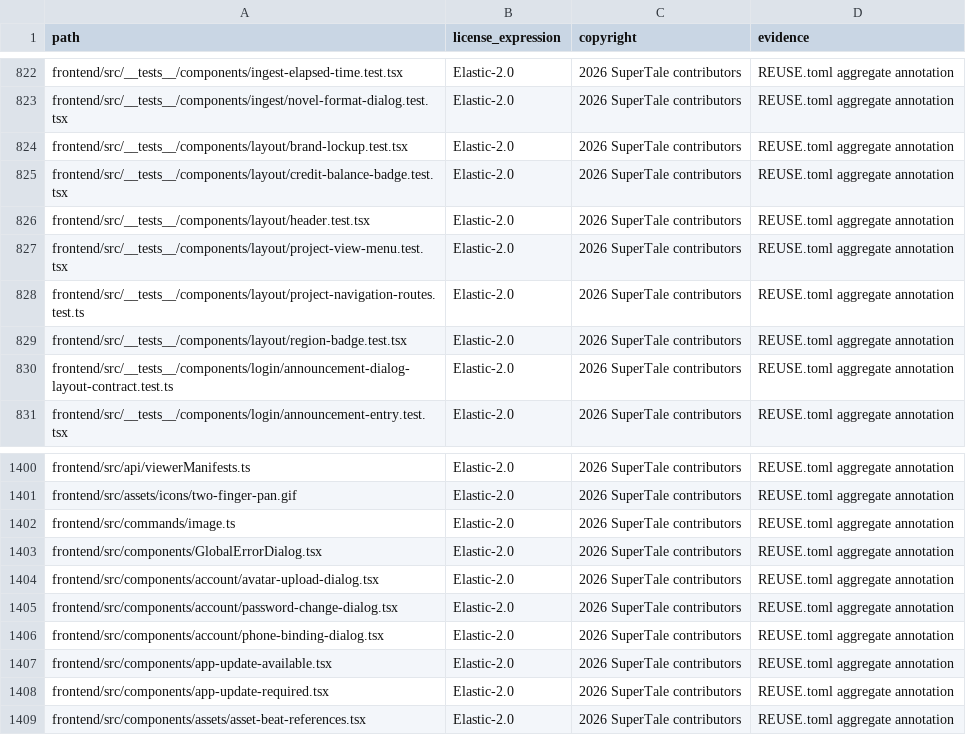
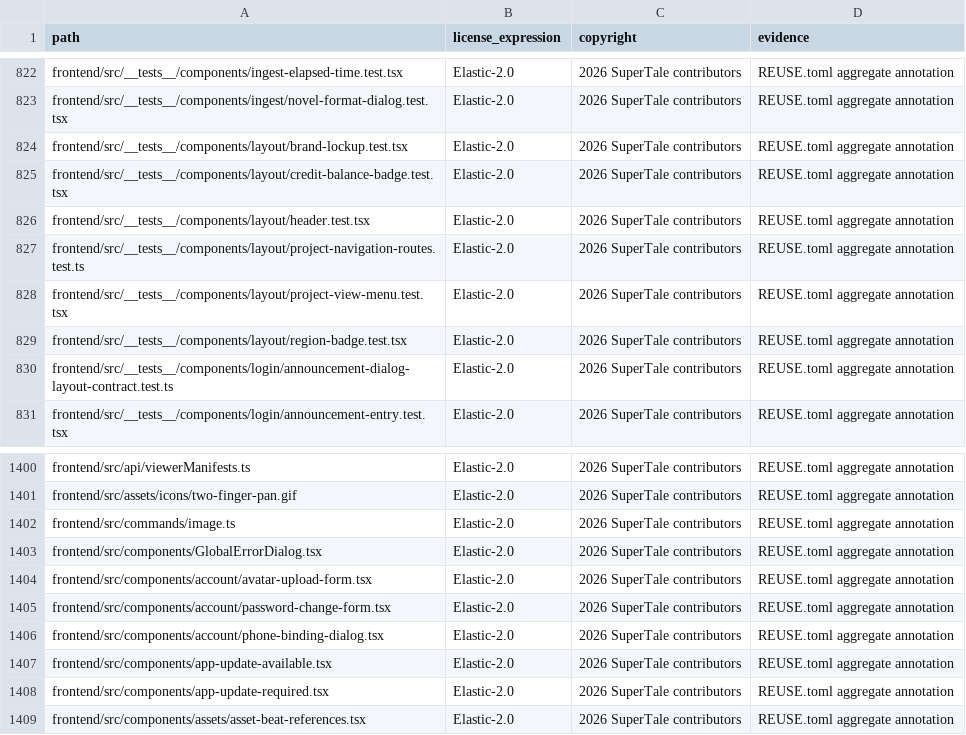
Before and after one commit to DarkEsteves/dramaclaw, a CSV file: license-inventory.csv, drawn as a sheet; only a part is shown, gaps mark what is left out; the diff covers the shown part only.

Commit message:
refactor(ui): align account forms and layout metrics

```diff
--- a/license-inventory.csv
+++ b/license-inventory.csv
@@ -826,4 +826,4 @@ frontend/src/__tests__/components/layout/credit-balance-badge.test.tsx,Elastic-2
 frontend/src/__tests__/components/layout/header.test.tsx,Elastic-2.0,2026 SuperTale contributors,REUSE.toml aggregate annotation
-frontend/src/__tests__/components/layout/project-view-menu.test.tsx,Elastic-2.0,2026 SuperTale contributors,REUSE.toml aggregate annotation
 frontend/src/__tests__/components/layout/project-navigation-routes.test.ts,Elastic-2.0,2026 SuperTale contributors,REUSE.toml aggregate annotation
+frontend/src/__tests__/components/layout/project-view-menu.test.tsx,Elastic-2.0,2026 SuperTale contributors,REUSE.toml aggregate annotation
 frontend/src/__tests__/components/layout/region-badge.test.tsx,Elastic-2.0,2026 SuperTale contributors,REUSE.toml aggregate annotation
@@ -1403,4 +1403,4 @@ frontend/src/commands/image.ts,Elastic-2.0,2026 SuperTale contributors,REUSE.tom
 frontend/src/components/GlobalErrorDialog.tsx,Elastic-2.0,2026 SuperTale contributors,REUSE.toml aggregate annotation
-frontend/src/components/account/avatar-upload-dialog.tsx,Elastic-2.0,2026 SuperTale contributors,REUSE.toml aggregate annotation
-frontend/src/components/account/password-change-dialog.tsx,Elastic-2.0,2026 SuperTale contributors,REUSE.toml aggregate annotation
+frontend/src/components/account/avatar-upload-form.tsx,Elastic-2.0,2026 SuperTale contributors,REUSE.toml aggregate annotation
+frontend/src/components/account/password-change-form.tsx,Elastic-2.0,2026 SuperTale contributors,REUSE.toml aggregate annotation
 frontend/src/components/account/phone-binding-dialog.tsx,Elastic-2.0,2026 SuperTale contributors,REUSE.toml aggregate annotation
```
Also changed, not shown: 5 added rows and 2 edited cells elsewhere in this file, 11 other files.
